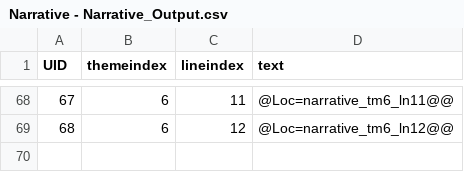
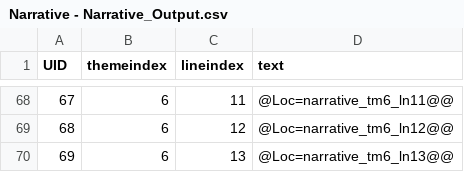
Before and after one commit to lqcatlas/NoE, a CSV file: Assets/Resources/csv/Narrative - Narrative_Output.csv, drawn as a sheet; only a part is shown, gaps mark what is left out.

```diff
--- a/Assets/Resources/csv/Narrative - Narrative_Output.csv
+++ b/Assets/Resources/csv/Narrative - Narrative_Output.csv
@@ -69 +69,2 @@ UID,themeindex,lineindex,text
 68,6,12,@Loc=narrative_tm6_ln12@@
+69,6,13,@Loc=narrative_tm6_ln13@@
```
Also changed, not shown: Assets/Resources/csv/Level - Level_Output.csv, Assets/Resources/csv/Localization - Localization_Output.csv, 57 other files.
